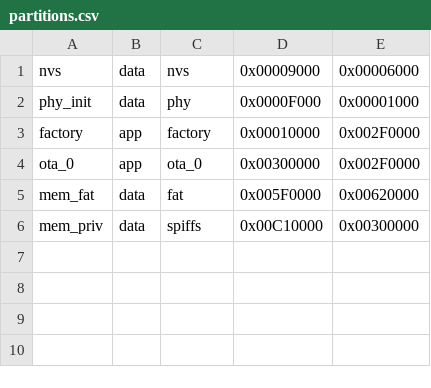
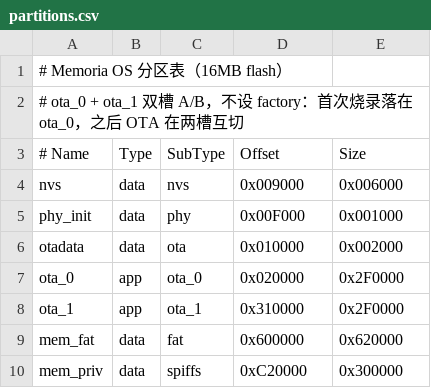
Before and after one commit to cfy2012/memoria-os, a CSV file: partitions.csv, drawn as a sheet.

Commit message:
firmware: v1.6.4 — 分区表改 ota_0 + ota_1 双槽（删 factory、补 otadata、开 app rollback）

```diff
--- a/partitions.csv
+++ b/partitions.csv
@@ -1,6 +1,10 @@
-nvs,           data,   nvs,      0x00009000,  0x00006000
-phy_init,      data,   phy,      0x0000F000,  0x00001000
-factory,       app,    factory,  0x00010000,  0x002F0000
-ota_0,         app,    ota_0,    0x00300000,  0x002F0000
-mem_fat,       data,   fat,      0x005F0000,  0x00620000
-mem_priv,      data,   spiffs,   0x00C10000,  0x00300000
+# Memoria OS 分区表（16MB flash）
+# ota_0 + ota_1 双槽 A/B，不设 factory：首次烧录落在 ota_0，之后 OTA 在两槽互切
+# Name,    Type, SubType, Offset,   Size
+nvs,       data, nvs,     0x009000, 0x006000
+phy_init,  data, phy,     0x00F000, 0x001000
+otadata,   data, ota,     0x010000, 0x002000
+ota_0,     app,  ota_0,   0x020000, 0x2F0000
+ota_1,     app,  ota_1,   0x310000, 0x2F0000
+mem_fat,   data, fat,     0x600000, 0x620000
+mem_priv,  data, spiffs,  0xC20000, 0x300000
```
Also changed, not shown: 12 other files.
